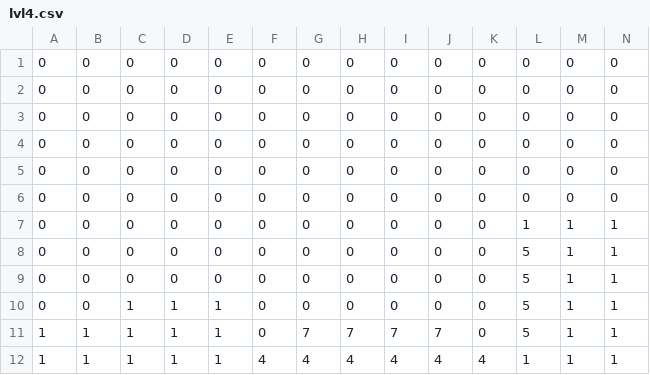
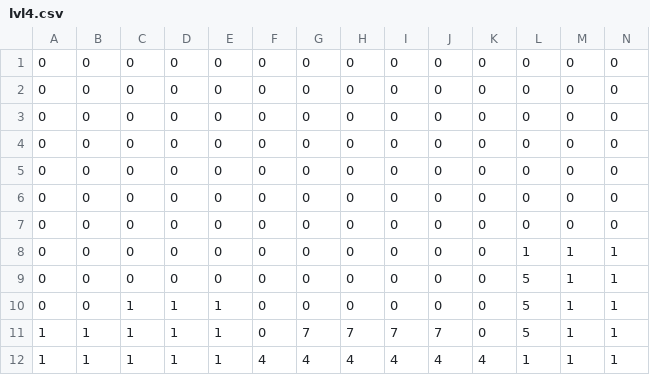
Before and after one commit to TemplarDon/MobileAsn1, a CSV file: app/src/main/res/raw/lvl4.csv, drawn as a sheet; only a part is shown; removed rows and columns are numbered as before the commit, all else as after; rows hold the shown columns only; the diff names each change by its address in the sheet, - before the commit and + after, or states it on an @@ line.

```diff
--- a/app/src/main/res/raw/lvl4.csv
+++ b/app/src/main/res/raw/lvl4.csv
+row 7: 0 | 0 | 0 | 0 | 0 | 0 | 0 | 0 | 0 | 0 | 0 | 0 | 0 | 0
-row 8: 0 | 0 | 0 | 0 | 0 | 0 | 0 | 0 | 0 | 0 | 0 | 5 | 1 | 1
```
Also changed, not shown: 5 other files.
